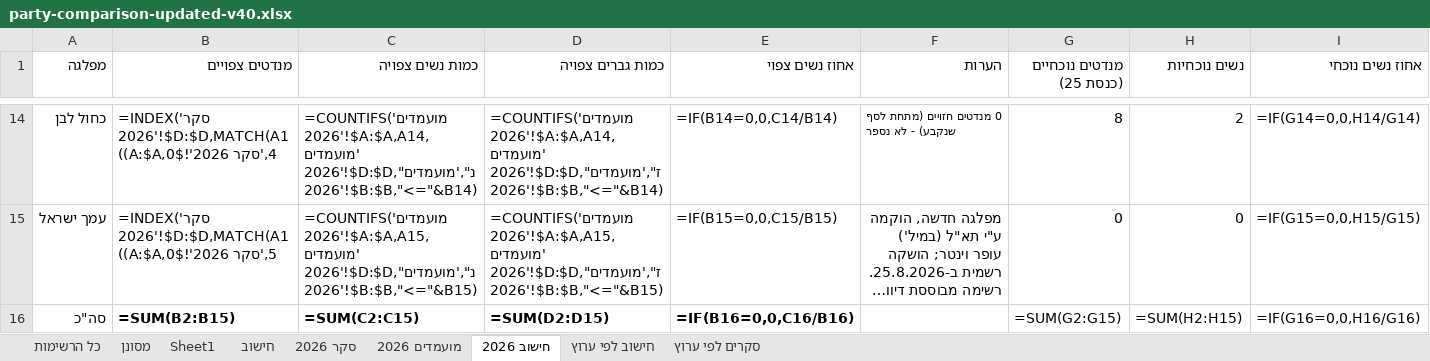
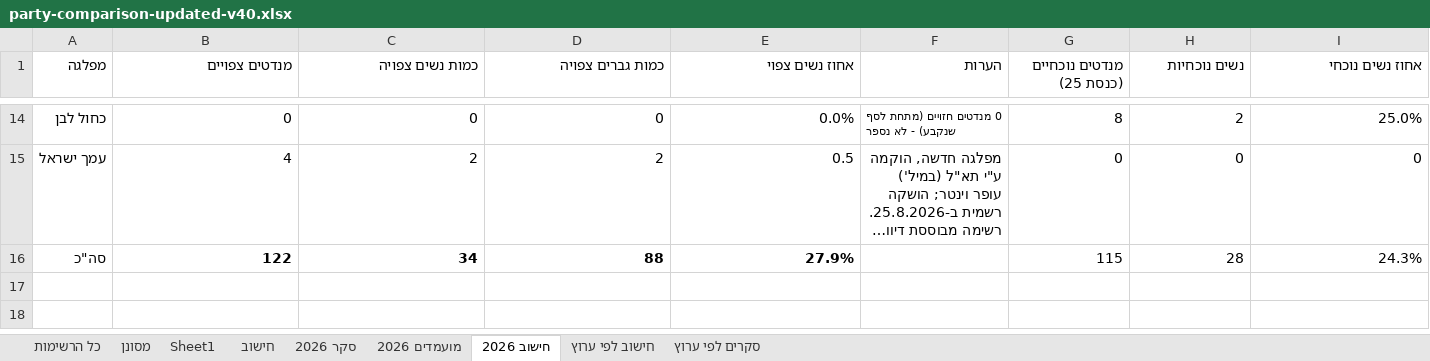
Before and after one commit to 5050gender/party-comparison, an Excel workbook: party-comparison-updated-v40.xlsx, sheet חישוב 2026, drawn as a sheet; only a part is shown, gaps mark what is left out; long unchanged cells end in …; values as stored, in another font and other column widths than the file's, no borders; formulas without a stored value are shown as written; the diff covers the shown part only; the diff names each change by its address in the sheet, - before the commit and + after, or states it on an @@ line.

```diff
--- a/party-comparison-updated-v40.xlsx (sheet חישוב 2026)
+++ b/party-comparison-updated-v40.xlsx (sheet חישוב 2026)
-B14 (מנדטים צפויים): =INDEX('סקר 2026'!$D:$D,MATCH(A14,'סקר 2026'!$A:$A,0))
+B14 (מנדטים צפויים): 0
-C14 (כמות נשים צפויה): =COUNTIFS('מועמדים 2026'!$A:$A,A14,'מועמדים 2026'!$D:$D,"נ",'מועמדים 2026'!$B:$B,"<="&B14)
+C14 (כמות נשים צפויה): 0
-D14 (כמות גברים צפויה): =COUNTIFS('מועמדים 2026'!$A:$A,A14,'מועמדים 2026'!$D:$D,"ז",'מועמדים 2026'!$B:$B,"<="&B14)
+D14 (כמות גברים צפויה): 0
-E14 (אחוז נשים צפוי): =IF(B14=0,0,C14/B14)
+E14 (אחוז נשים צפוי): 0.0%
-I14 (אחוז נשים נוכחי): =IF(G14=0,0,H14/G14)
+I14 (אחוז נשים נוכחי): 25.0%
-B15 (מנדטים צפויים): =INDEX('סקר 2026'!$D:$D,MATCH(A15,'סקר 2026'!$A:$A,0))
+B15 (מנדטים צפויים): 4
-C15 (כמות נשים צפויה): =COUNTIFS('מועמדים 2026'!$A:$A,A15,'מועמדים 2026'!$D:$D,"נ",'מועמדים 2026'!$B:$B,"<="&B15)
+C15 (כמות נשים צפויה): 2
-D15 (כמות גברים צפויה): =COUNTIFS('מועמדים 2026'!$A:$A,A15,'מועמדים 2026'!$D:$D,"ז",'מועמדים 2026'!$B:$B,"<="&B15)
+D15 (כמות גברים צפויה): 2
-E15 (אחוז נשים צפוי): =IF(B15=0,0,C15/B15)
+E15 (אחוז נשים צפוי): 0.5
-I15 (אחוז נשים נוכחי): =IF(G15=0,0,H15/G15)
+I15 (אחוז נשים נוכחי): 0
-B16 (מנדטים צפויים): =SUM(B2:B15)
+B16 (מנדטים צפויים): 122
-C16 (כמות נשים צפויה): =SUM(C2:C15)
+C16 (כמות נשים צפויה): 34
-D16 (כמות גברים צפויה): =SUM(D2:D15)
+D16 (כמות גברים צפויה): 88
-E16 (אחוז נשים צפוי): =IF(B16=0,0,C16/B16)
+E16 (אחוז נשים צפוי): 27.9%
-G16 (מנדטים נוכחיים (כנסת 25)): =SUM(G2:G15)
+G16 (מנדטים נוכחיים (כנסת 25)): 115
-H16 (נשים נוכחיות): =SUM(H2:H15)
+H16 (נשים נוכחיות): 28
-I16 (אחוז נשים נוכחי): =IF(G16=0,0,H16/G16)
+I16 (אחוז נשים נוכחי): 24.3%
```
Also changed, not shown: 60 edited cells elsewhere in this sheet, sheet חישוב לפי ערוץ, sheet סקר 2026, sheet חישוב, 5 other files.
